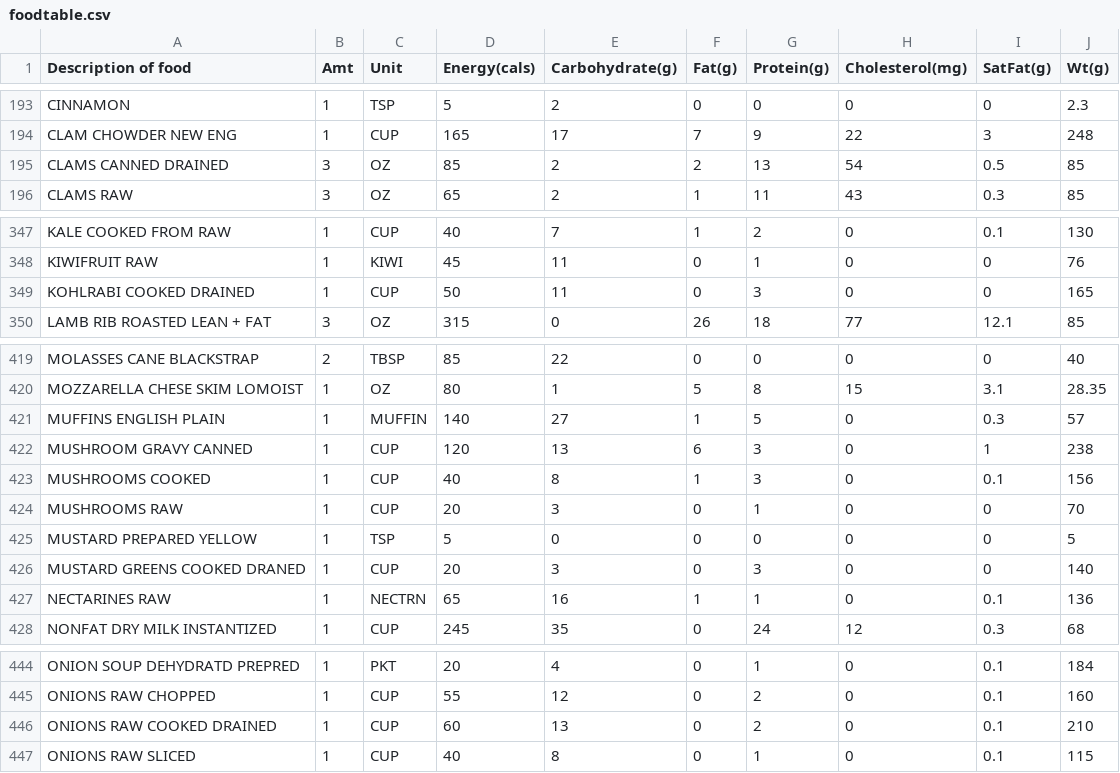
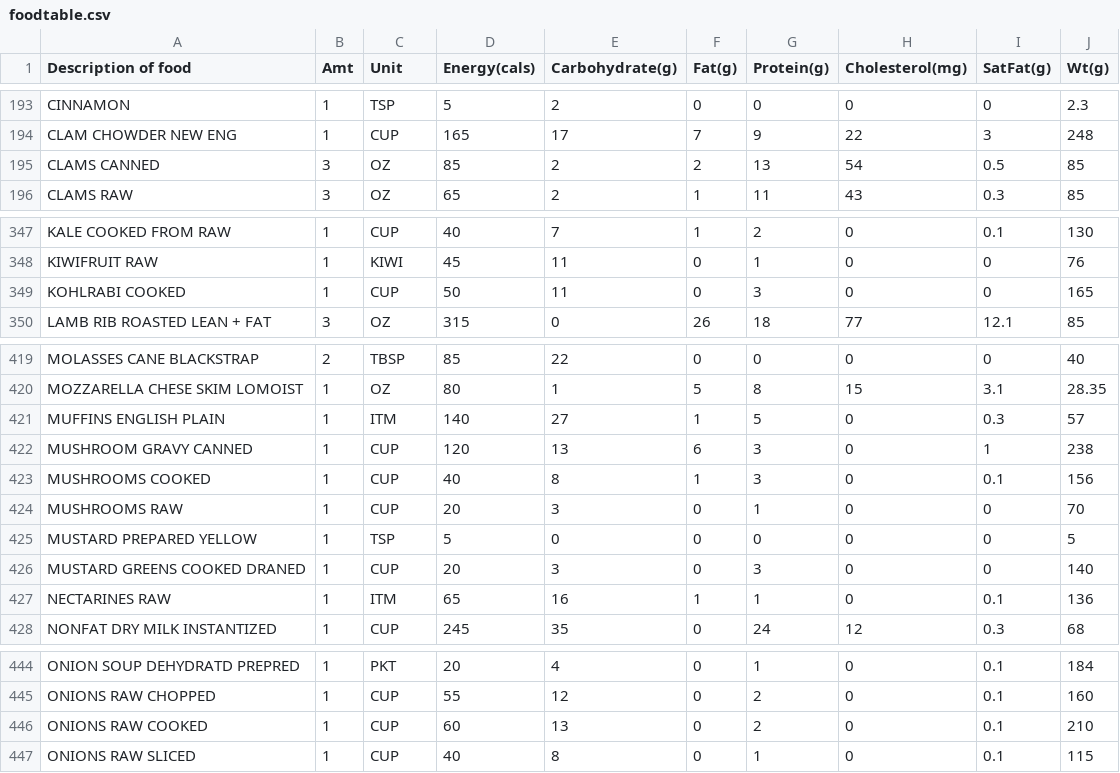
Before and after one commit to mat8025/GAPPS, a CSV file: APPS/CalCounter/foodtable.csv, drawn as a sheet; only a part is shown, gaps mark what is left out; the diff covers the shown part only.

```diff
--- a/APPS/CalCounter/foodtable.csv
+++ b/APPS/CalCounter/foodtable.csv
@@ -194,3 +194,3 @@ CINNAMON                            ,1,TSP,5,2,0,0,0,0 ,2.3,
 CLAM CHOWDER  NEW ENG        ,1,CUP,165,17,7,9,22,3 ,248,
-CLAMS  CANNED  DRAINED              ,3,OZ,85,2,2,13,54,0.5 ,85,
+CLAMS  CANNED                ,3,OZ,85,2,2,13,54,0.5 ,85,
 CLAMS  RAW                          ,3,OZ,65,2,1,11,43,0.3 ,85,
@@ -348,3 +348,3 @@ KALE  COOKED FROM RAW               ,1,CUP,40,7,1,2,0,0.1 ,130,
 KIWIFRUIT  RAW                      ,1,KIWI,45,11,0,1,0,0 ,76,
-KOHLRABI  COOKED  DRAINED           ,1,CUP,50,11,0,3,0,0 ,165,
+KOHLRABI  COOKED             ,1,CUP,50,11,0,3,0,0 ,165,
 LAMB  RIB  ROASTED  LEAN + FAT      ,3,OZ,315,0,26,18,77,12.1 ,85,
@@ -420,3 +420,3 @@ MOLASSES  CANE  BLACKSTRAP          ,2,TBSP,85,22,0,0,0,0 ,40,
 MOZZARELLA CHESE SKIM  LOMOIST      ,1,OZ,80,1,5,8,15,3.1 ,28.35,
-MUFFINS ENGLISH  PLAIN              ,1,MUFFIN,140,27,1,5,0,0.3 ,57,
+MUFFINS ENGLISH  PLAIN              ,1,ITM,140,27,1,5,0,0.3 ,57,
 MUSHROOM GRAVY  CANNED              ,1,CUP,120,13,6,3,0,1 ,238,
@@ -426,3 +426,3 @@ MUSTARD  PREPARED  YELLOW           ,1,TSP,5,0,0,0,0,0 ,5,
 MUSTARD GREENS  COOKED  DRANED      ,1,CUP,20,3,0,3,0,0 ,140,
-NECTARINES  RAW                     ,1,NECTRN,65,16,1,1,0,0.1 ,136,
+NECTARINES  RAW                     ,1,ITM,65,16,1,1,0,0.1 ,136,
 NONFAT DRY MILK  INSTANTIZED        ,1,CUP,245,35,0,24,12,0.3 ,68,
@@ -445,3 +445,3 @@ ONION SOUP  DEHYDRATD  PREPRED      ,1,PKT,20,4,0,1,0,0.1 ,184,
 ONIONS  RAW  CHOPPED                ,1,CUP,55,12,0,2,0,0.1 ,160,
-ONIONS  RAW  COOKED  DRAINED        ,1,CUP,60,13,0,2,0,0.1 ,210,
+ONIONS  RAW  COOKED          ,1,CUP,60,13,0,2,0,0.1 ,210,
 ONIONS  RAW  SLICED                 ,1,CUP,40,8,0,1,0,0.1 ,115,
```
Also changed, not shown: 12 edited cells elsewhere in this file, 9 other files.
